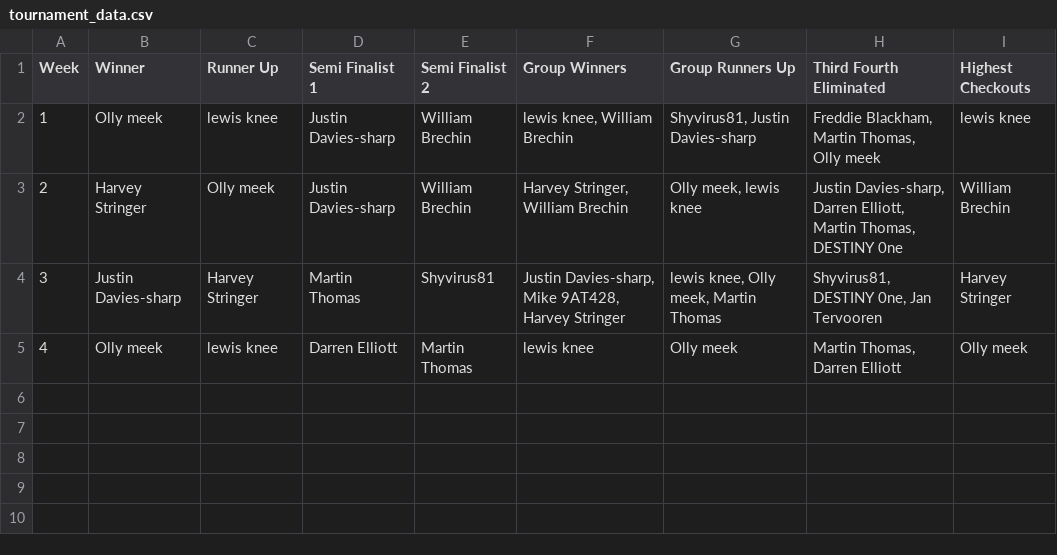
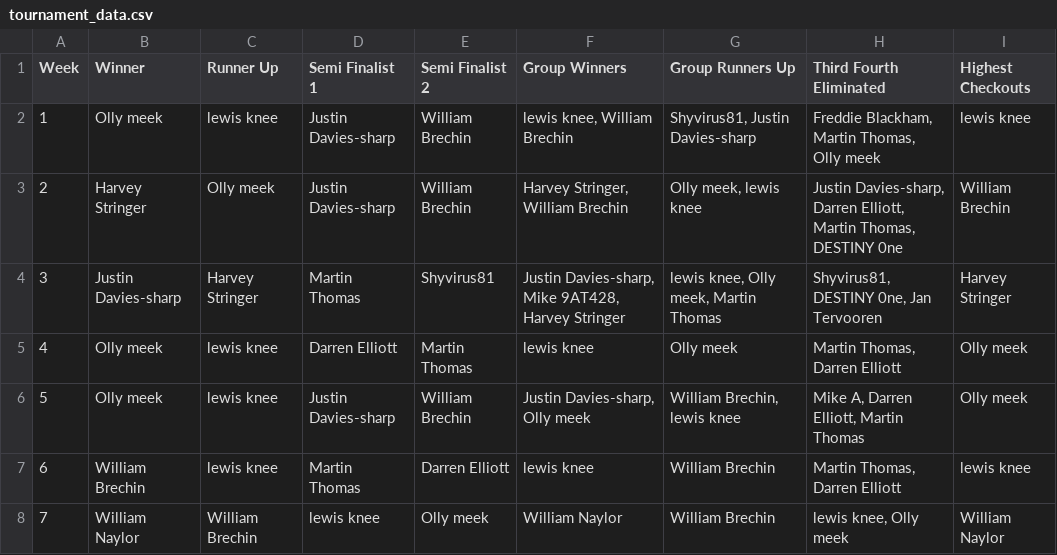
Before and after one commit to Cigarfingers/Weekly-Reckoning, a CSV file: tournament_data.csv, drawn as a sheet.

Commit message:
Add files via upload

```diff
--- a/tournament_data.csv
+++ b/tournament_data.csv
@@ -5 +5,4 @@ Week,Winner,Runner Up,Semi Finalist 1,Semi Finalist 2,Group Winners,Group Runner
 4,Olly meek,lewis knee,Darren Elliott,Martin Thomas,lewis knee,Olly meek,"Martin Thomas, Darren Elliott",Olly meek
+5,Olly meek,lewis knee,Justin Davies-sharp,William Brechin,"Justin Davies-sharp, Olly meek","William Brechin, lewis knee","Mike A, Darren Elliott, Martin Thomas",Olly meek
+6,William Brechin,lewis knee,Martin Thomas,Darren Elliott,lewis knee,William Brechin,"Martin Thomas, Darren Elliott",lewis knee
+7,William Naylor,William Brechin,lewis knee,Olly meek,William Naylor,William Brechin,"lewis knee, Olly meek",William Naylor
```
